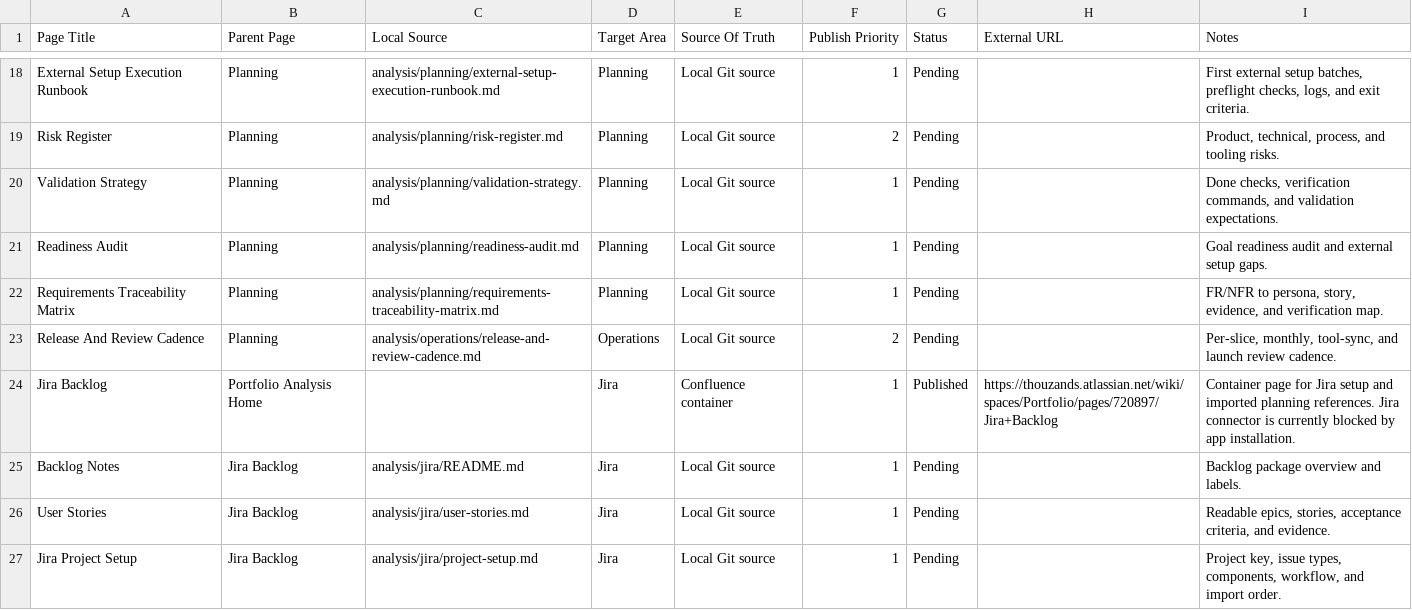
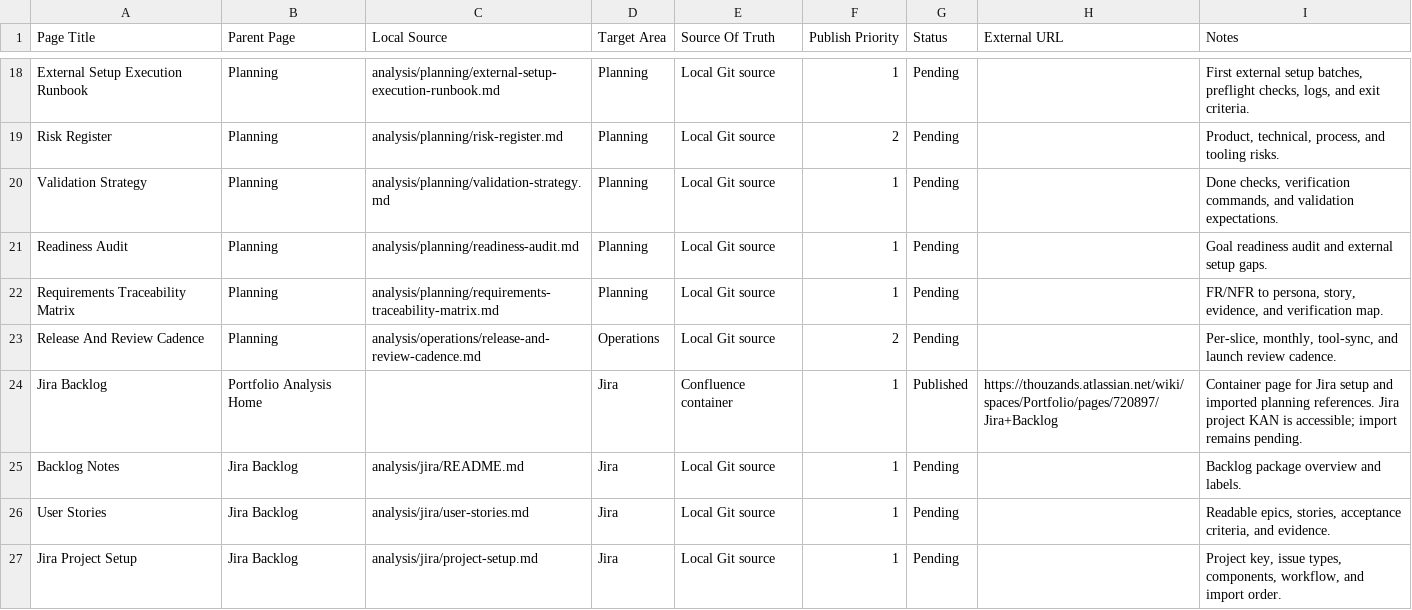
Before and after one commit to TheThouZands/portfolio, a CSV file: analysis/confluence/page-manifest.csv, drawn as a sheet; only a part is shown, gaps mark what is left out.

Commit message:
docs(analysis): record jira project access [KAN-42]

```diff
--- a/analysis/confluence/page-manifest.csv
+++ b/analysis/confluence/page-manifest.csv
@@ -23,3 +23,3 @@ Page Title,Parent Page,Local Source,Target Area,Source Of Truth,Publish Priority
 "Release And Review Cadence","Planning","analysis/operations/release-and-review-cadence.md","Operations","Local Git source","2","Pending","","Per-slice, monthly, tool-sync, and launch review cadence."
-"Jira Backlog","Portfolio Analysis Home","","Jira","Confluence container","1","Published","https://thouzands.atlassian.net/wiki/spaces/Portfolio/pages/720897/Jira+Backlog","Container page for Jira setup and imported planning references. Jira connector is currently blocked by app installation."
+"Jira Backlog","Portfolio Analysis Home","","Jira","Confluence container","1","Published","https://thouzands.atlassian.net/wiki/spaces/Portfolio/pages/720897/Jira+Backlog","Container page for Jira setup and imported planning references. Jira project KAN is accessible; import remains pending."
 "Backlog Notes","Jira Backlog","analysis/jira/README.md","Jira","Local Git source","1","Pending","","Backlog package overview and labels."
```
Also changed, not shown: 6 other files.
